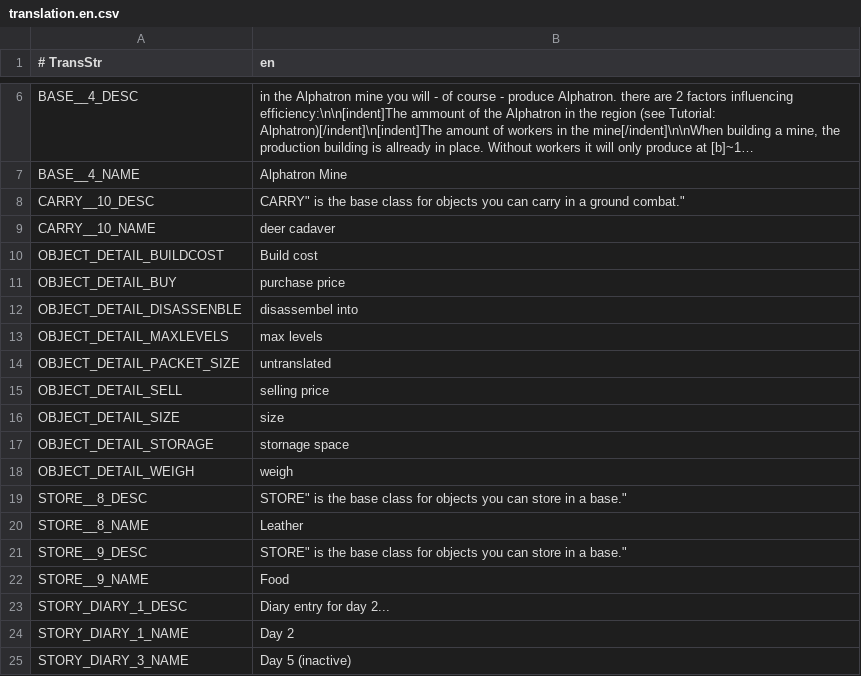
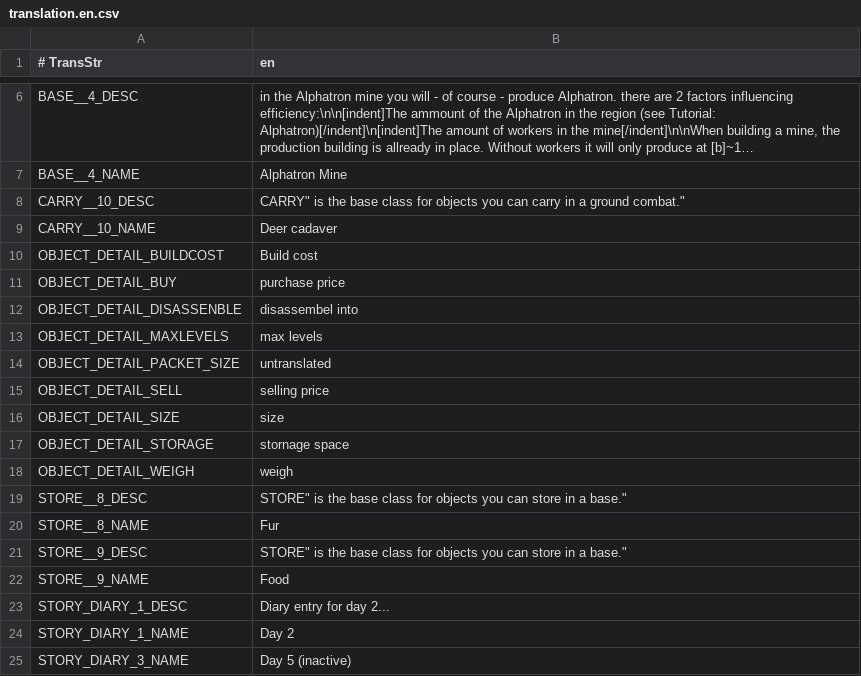
Before and after one commit to Andi-K/xForce2, a CSV file: src/gameset/demo/src/translation.en.csv, drawn as a sheet; only a part is shown, gaps mark what is left out; long unchanged cells end in ….

```diff
--- a/src/gameset/demo/src/translation.en.csv
+++ b/src/gameset/demo/src/translation.en.csv
@@ -8,3 +8,3 @@
 "CARRY__10_DESC", ""CARRY" is the base class for objects you can carry in a ground combat."
-"CARRY__10_NAME", "deer cadaver"
+"CARRY__10_NAME", "Deer cadaver"
 "OBJECT_DETAIL_BUILDCOST", " Build cost"
@@ -19,3 +19,3 @@
 "STORE__8_DESC", ""STORE" is the base class for objects you can store in a base."
-"STORE__8_NAME", "Leather"
+"STORE__8_NAME", "Fur"
 "STORE__9_DESC", ""STORE" is the base class for objects you can store in a base."
```
Also changed, not shown: 11 other files.
